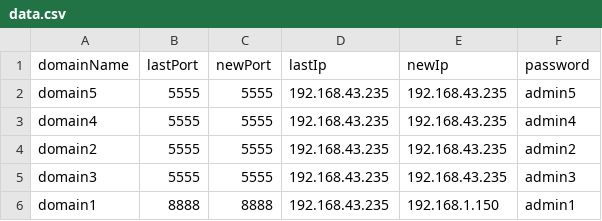
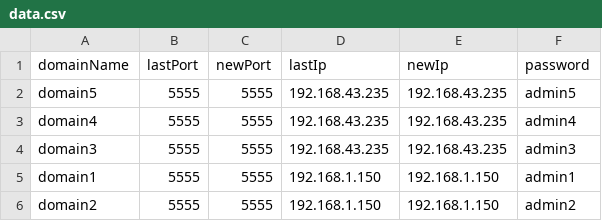
Before and after one commit to Youness-Harrizi/Dns-dynamique, a CSV file: DynamicDns/out/production/DynamicDns/data.csv, drawn as a sheet.

Commit message:
handle the error of non matching domain and password

```diff
--- a/DynamicDns/out/production/DynamicDns/data.csv
+++ b/DynamicDns/out/production/DynamicDns/data.csv
@@ -3,4 +3,4 @@ domain5,5555,5555,192.168.43.235,192.168.43.235,admin5
 domain4,5555,5555,192.168.43.235,192.168.43.235,admin4
-domain2,5555,5555,192.168.43.235,192.168.43.235,admin2
 domain3,5555,5555,192.168.43.235,192.168.43.235,admin3
-domain1,8888,8888,192.168.43.235,192.168.1.150,admin1
+domain1,5555,5555,192.168.1.150,192.168.1.150,admin1
+domain2,5555,5555,192.168.1.150,192.168.1.150,admin2
```
Also changed, not shown: DynamicDns/src/data.csv, 11 other files.
